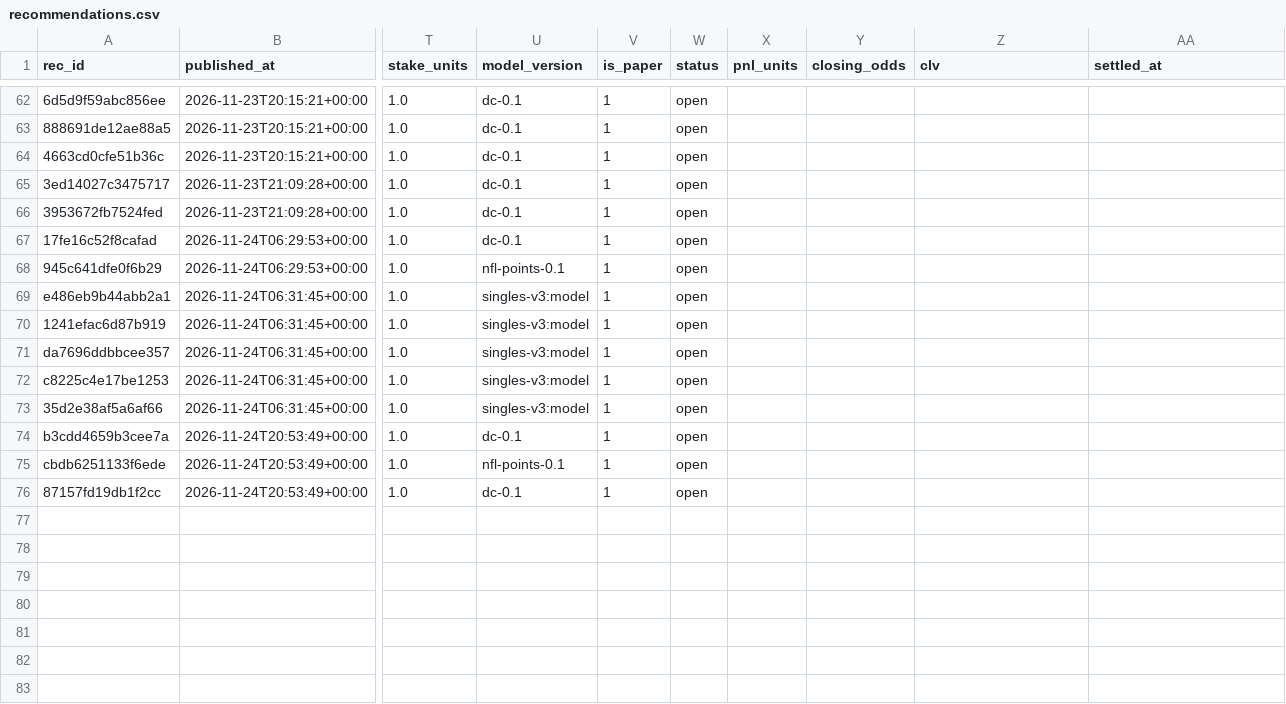
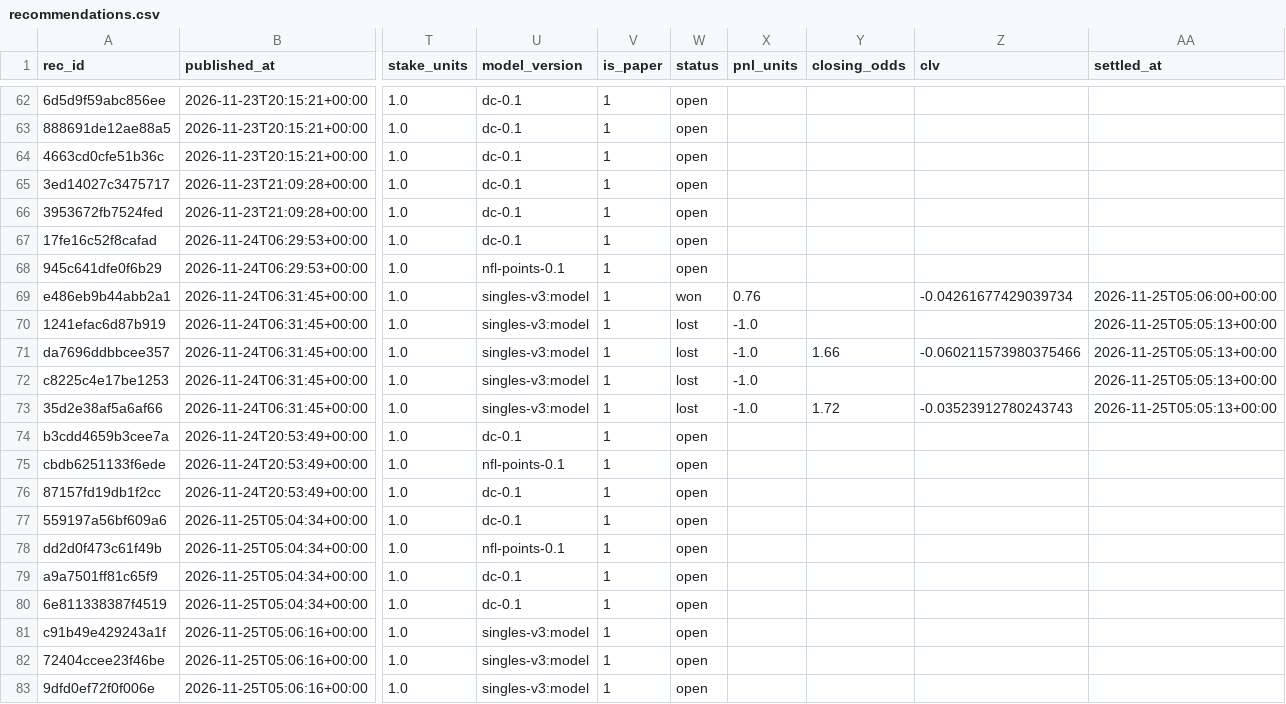
Before and after one commit to juanxmarcos/Sports-Betting-, a CSV file: ledger/recommendations.csv, drawn as a sheet; only a part is shown, gaps mark what is left out; rows hold the shown columns only; the diff names each change by its address in the sheet, - before the commit and + after, or states it on an @@ line.

```diff
--- a/ledger/recommendations.csv
+++ b/ledger/recommendations.csv
-W69 (status): open
+W69 (status): won
-X69 (pnl_units): (empty)
+X69 (pnl_units): 0.76
-Z69 (clv): (empty)
+Z69 (clv): -0.04261677429039734
-AA69 (settled_at): (empty)
+AA69 (settled_at): 2026-11-25T05:06:00+00:00
-W70:W73 (status): open
+W70:W73 (status): lost
-X70:X73 (pnl_units): (empty)
+X70:X73 (pnl_units): -1.0
-AA70:AA73 (settled_at): (empty)
+AA70:AA73 (settled_at): 2026-11-25T05:05:13+00:00
-Y71 (closing_odds): (empty)
+Y71 (closing_odds): 1.66
-Z71 (clv): (empty)
+Z71 (clv): -0.060211573980375466
-Y73 (closing_odds): (empty)
+Y73 (closing_odds): 1.72
-Z73 (clv): (empty)
+Z73 (clv): -0.03523912780243743
+row 77: 559197a56bf609a6 | 2026-11-25T05:04:34+00:00 | 1.0 | dc-0.1 | 1 | open
+row 78: dd2d0f473c61f49b | 2026-11-25T05:04:34+00:00 | 1.0 | nfl-points-0.1 | 1 | open
+row 79: a9a7501ff81c65f9 | 2026-11-25T05:04:34+00:00 | 1.0 | dc-0.1 | 1 | open
+row 80: 6e811338387f4519 | 2026-11-25T05:04:34+00:00 | 1.0 | dc-0.1 | 1 | open
+row 81: c91b49e429243a1f | 2026-11-25T05:06:16+00:00 | 1.0 | singles-v3:model | 1 | open
+row 82: 72404ccee23f46be | 2026-11-25T05:06:16+00:00 | 1.0 | singles-v3:model | 1 | open
+row 83: 9dfd0ef72f0f006e | 2026-11-25T05:06:16+00:00 | 1.0 | singles-v3:model | 1 | open
```
Also changed, not shown: ledger/estimated_parlays.csv, ledger/parlay_shadow.csv, 19 other files.
